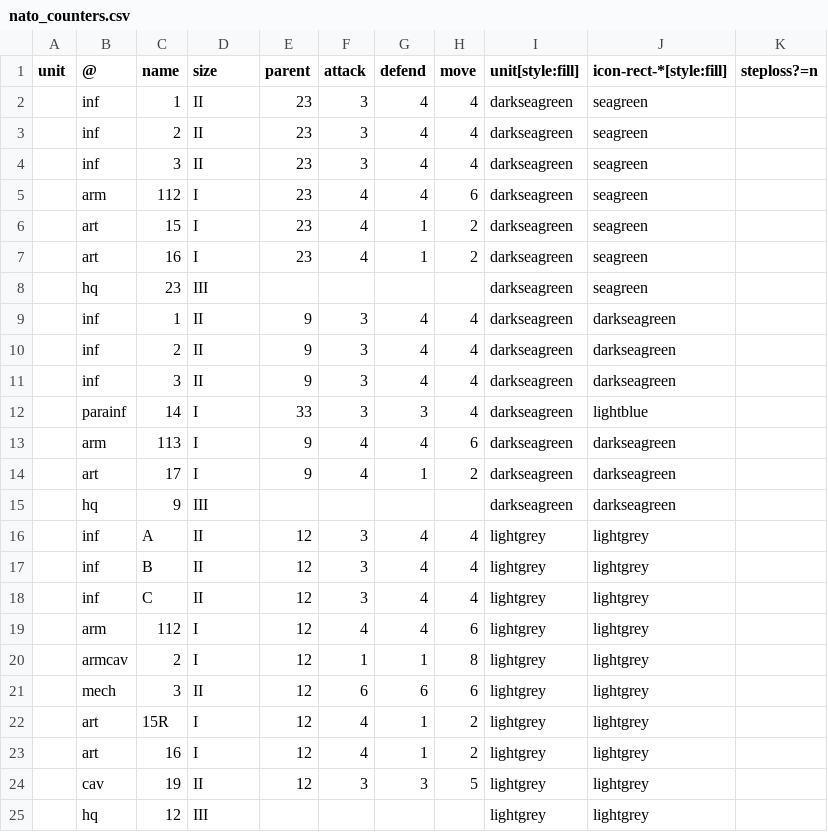
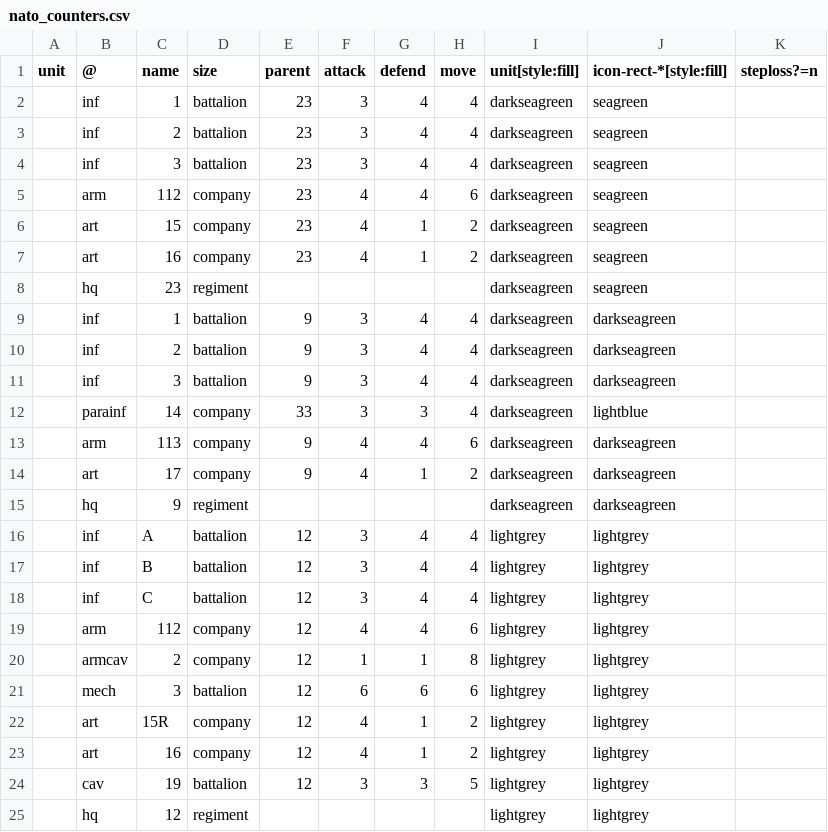
Before and after one commit to lifelike/countersheetsextension, a CSV file: templates/nato_counters.csv, drawn as a sheet.

Commit message:
Counters standard symbols for unit sizes

```diff
--- a/templates/nato_counters.csv
+++ b/templates/nato_counters.csv
@@ -1,25 +1,25 @@
 unit,@,name,size,parent,attack,defend,move,unit[style:fill],icon-rect-*[style:fill],steploss?=n
-,inf,1,II,23,3,4,4,darkseagreen,seagreen
-,inf,2,II,23,3,4,4,darkseagreen,seagreen
-,inf,3,II,23,3,4,4,darkseagreen,seagreen
-,arm,112,I,23,4,4,6,darkseagreen,seagreen
-,art,15,I,23,4,1,2,darkseagreen,seagreen
-,art,16,I,23,4,1,2,darkseagreen,seagreen
-,hq,23,III,,,,,darkseagreen,seagreen
-,inf,1,II,9,3,4,4,darkseagreen,darkseagreen
-,inf,2,II,9,3,4,4,darkseagreen,darkseagreen
-,inf,3,II,9,3,4,4,darkseagreen,darkseagreen
-,parainf,14,I,33,3,3,4,darkseagreen,lightblue
-,arm,113,I,9,4,4,6,darkseagreen,darkseagreen
-,art,17,I,9,4,1,2,darkseagreen,darkseagreen
-,hq,9,III,,,,,darkseagreen,darkseagreen
-,inf,A,II,12,3,4,4,lightgrey,lightgrey
-,inf,B,II,12,3,4,4,lightgrey,lightgrey
-,inf,C,II,12,3,4,4,lightgrey,lightgrey
-,arm,112,I,12,4,4,6,lightgrey,lightgrey
-,armcav,2,I,12,1,1,8,lightgrey,lightgrey
-,mech,3,II,12,6,6,6,lightgrey,lightgrey
-,art,15R,I,12,4,1,2,lightgrey,lightgrey
-,art,16,I,12,4,1,2,lightgrey,lightgrey
-,cav,19,II,12,3,3,5,lightgrey,lightgrey
-,hq,12,III,,,,,lightgrey,lightgrey
+,inf,1,battalion,23,3,4,4,darkseagreen,seagreen
+,inf,2,battalion,23,3,4,4,darkseagreen,seagreen
+,inf,3,battalion,23,3,4,4,darkseagreen,seagreen
+,arm,112,company,23,4,4,6,darkseagreen,seagreen
+,art,15,company,23,4,1,2,darkseagreen,seagreen
+,art,16,company,23,4,1,2,darkseagreen,seagreen
+,hq,23,regiment,,,,,darkseagreen,seagreen
+,inf,1,battalion,9,3,4,4,darkseagreen,darkseagreen
+,inf,2,battalion,9,3,4,4,darkseagreen,darkseagreen
+,inf,3,battalion,9,3,4,4,darkseagreen,darkseagreen
+,parainf,14,company,33,3,3,4,darkseagreen,lightblue
+,arm,113,company,9,4,4,6,darkseagreen,darkseagreen
+,art,17,company,9,4,1,2,darkseagreen,darkseagreen
+,hq,9,regiment,,,,,darkseagreen,darkseagreen
+,inf,A,battalion,12,3,4,4,lightgrey,lightgrey
+,inf,B,battalion,12,3,4,4,lightgrey,lightgrey
+,inf,C,battalion,12,3,4,4,lightgrey,lightgrey
+,arm,112,company,12,4,4,6,lightgrey,lightgrey
+,armcav,2,company,12,1,1,8,lightgrey,lightgrey
+,mech,3,battalion,12,6,6,6,lightgrey,lightgrey
+,art,15R,company,12,4,1,2,lightgrey,lightgrey
+,art,16,company,12,4,1,2,lightgrey,lightgrey
+,cav,19,battalion,12,3,3,5,lightgrey,lightgrey
+,hq,12,regiment,,,,,lightgrey,lightgrey
```
Also changed, not shown: templates/counters_symbol_list.csv, templates/nato_counters_2_sides.csv, 3 other files.
